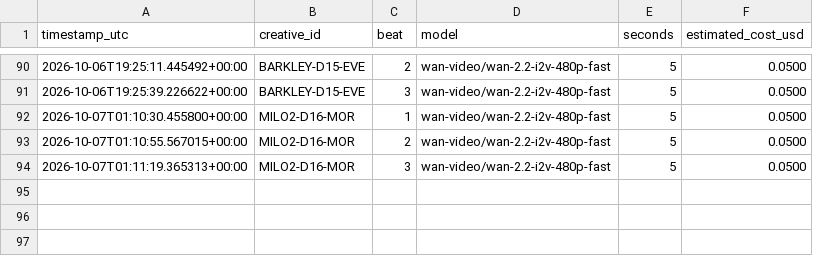
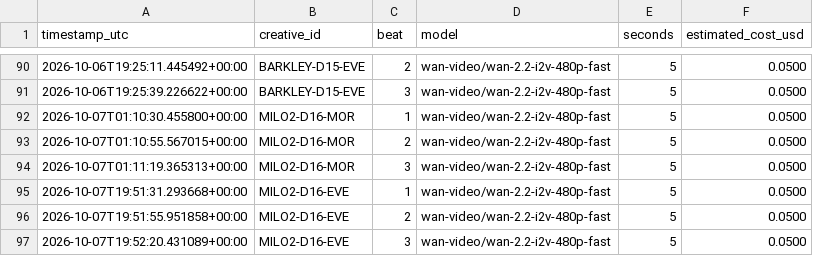
Before and after one commit to dkgrissom-tech/Ora-auto, a CSV file: brands/toolstack/learnings/render_costs.csv, drawn as a sheet; only a part is shown, gaps mark what is left out; the diff names each change by its address in the sheet, - before the commit and + after, or states it on an @@ line.

Commit message:
toolstack: render next queued short [skip ci]

```diff
--- a/brands/toolstack/learnings/render_costs.csv
+++ b/brands/toolstack/learnings/render_costs.csv
+row 95: 2026-10-07T19:51:31.293668+00:00 | MILO2-D16-EVE | 1 | wan-video/wan-2.2-i2v-480p-fast | 5 | 0.0500
+row 96: 2026-10-07T19:51:55.951858+00:00 | MILO2-D16-EVE | 2 | wan-video/wan-2.2-i2v-480p-fast | 5 | 0.0500
+row 97: 2026-10-07T19:52:20.431089+00:00 | MILO2-D16-EVE | 3 | wan-video/wan-2.2-i2v-480p-fast | 5 | 0.0500
```
Also changed, not shown: brands/toolstack/queue.csv, 2 other files.
